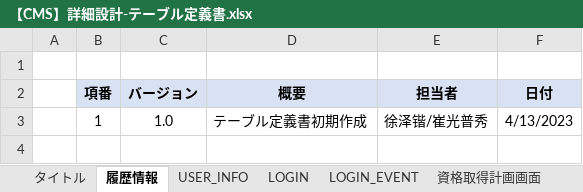
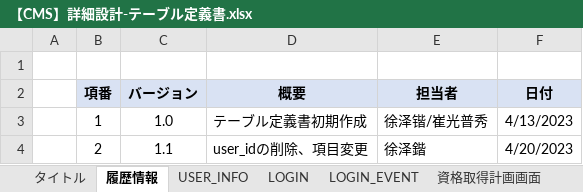
Before and after one commit to IotaTech-Info/certificate-online, an Excel workbook: doc/30_詳細設計/【CMS】詳細設計-テーブル定義書.xlsx, sheet 履歴情報, drawn as a sheet; values as stored, in another font and other column widths than the file's, no borders; the diff names each change by its address in the sheet, - before the commit and + after, or states it on an @@ line.

Commit message:
テーブル定義書項目変更

```diff
--- a/doc/30_詳細設計/【CMS】詳細設計-テーブル定義書.xlsx (sheet 履歴情報)
+++ b/doc/30_詳細設計/【CMS】詳細設計-テーブル定義書.xlsx (sheet 履歴情報)
+row 4:  | 2 | 1.1 | user_idの削除、項目変更 | 徐泽鍇 | 4/20/2023
```
